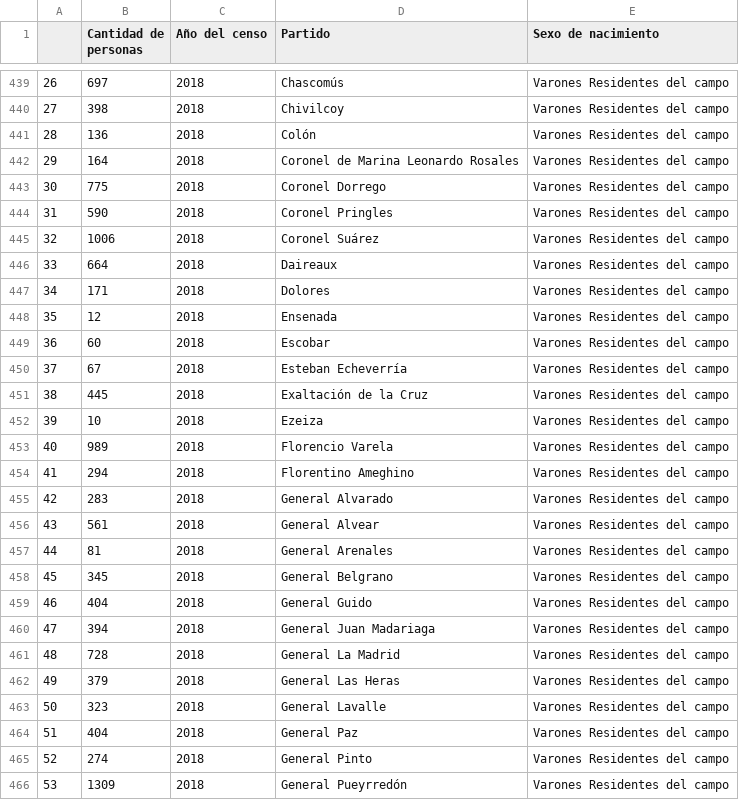
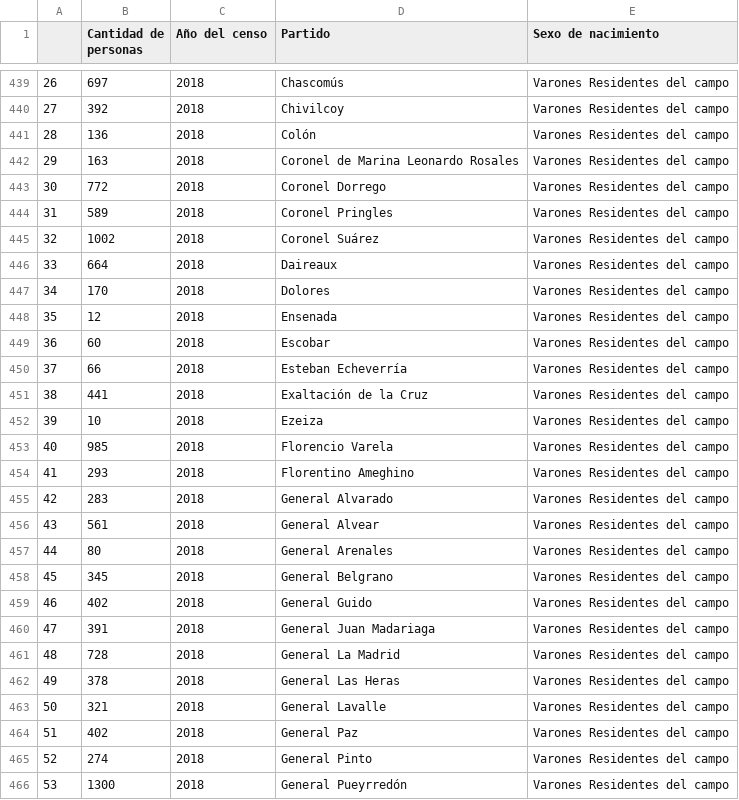
Before and after one commit to reflejar/pis-dash, a CSV file: pages/indicadores_censos/data/empleo-y-residencia/residentes_por_sexo.csv, drawn as a sheet; only a part is shown, gaps mark what is left out; the diff covers the shown part only.

```diff
--- a/pages/indicadores_censos/data/empleo-y-residencia/residentes_por_sexo.csv
+++ b/pages/indicadores_censos/data/empleo-y-residencia/residentes_por_sexo.csv
@@ -439,28 +439,28 @@
 26;697;2018;Chascomús;Varones Residentes del campo
-27;398;2018;Chivilcoy;Varones Residentes del campo
+27;392;2018;Chivilcoy;Varones Residentes del campo
 28;136;2018;Colón;Varones Residentes del campo
-29;164;2018;Coronel de Marina Leonardo Rosales;Varones Residentes del campo
-30;775;2018;Coronel Dorrego;Varones Residentes del campo
-31;590;2018;Coronel Pringles;Varones Residentes del campo
-32;1006;2018;Coronel Suárez;Varones Residentes del campo
+29;163;2018;Coronel de Marina Leonardo Rosales;Varones Residentes del campo
+30;772;2018;Coronel Dorrego;Varones Residentes del campo
+31;589;2018;Coronel Pringles;Varones Residentes del campo
+32;1002;2018;Coronel Suárez;Varones Residentes del campo
 33;664;2018;Daireaux;Varones Residentes del campo
-34;171;2018;Dolores;Varones Residentes del campo
+34;170;2018;Dolores;Varones Residentes del campo
 35;12;2018;Ensenada;Varones Residentes del campo
 36;60;2018;Escobar;Varones Residentes del campo
-37;67;2018;Esteban Echeverría;Varones Residentes del campo
-38;445;2018;Exaltación de la Cruz;Varones Residentes del campo
+37;66;2018;Esteban Echeverría;Varones Residentes del campo
+38;441;2018;Exaltación de la Cruz;Varones Residentes del campo
 39;10;2018;Ezeiza;Varones Residentes del campo
-40;989;2018;Florencio Varela;Varones Residentes del campo
-41;294;2018;Florentino Ameghino;Varones Residentes del campo
+40;985;2018;Florencio Varela;Varones Residentes del campo
+41;293;2018;Florentino Ameghino;Varones Residentes del campo
 42;283;2018;General Alvarado;Varones Residentes del campo
 43;561;2018;General Alvear;Varones Residentes del campo
-44;81;2018;General Arenales;Varones Residentes del campo
+44;80;2018;General Arenales;Varones Residentes del campo
 45;345;2018;General Belgrano;Varones Residentes del campo
-46;404;2018;General Guido;Varones Residentes del campo
-47;394;2018;General Juan Madariaga;Varones Residentes del campo
+46;402;2018;General Guido;Varones Residentes del campo
+47;391;2018;General Juan Madariaga;Varones Residentes del campo
 48;728;2018;General La Madrid;Varones Residentes del campo
-49;379;2018;General Las Heras;Varones Residentes del campo
-50;323;2018;General Lavalle;Varones Residentes del campo
-51;404;2018;General Paz;Varones Residentes del campo
+49;378;2018;General Las Heras;Varones Residentes del campo
+50;321;2018;General Lavalle;Varones Residentes del campo
+51;402;2018;General Paz;Varones Residentes del campo
 52;274;2018;General Pinto;Varones Residentes del campo
-53;1309;2018;General Pueyrredón;Varones Residentes del campo
+53;1300;2018;General Pueyrredón;Varones Residentes del campo
```
Also changed, not shown: 156 edited cells elsewhere in this file, pages/indicadores_censos/data/empleo-y-residencia/evolucion_empleo.csv, pages/indicadores_censos/data/modo_produccion/hectareas_tipo_cultivo.csv, 5 other files.
